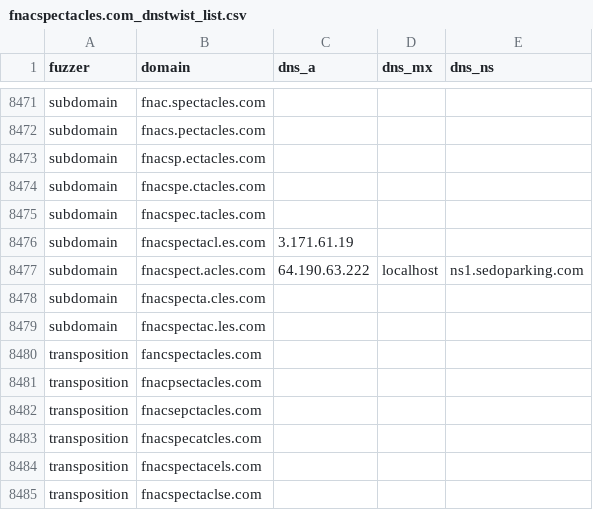
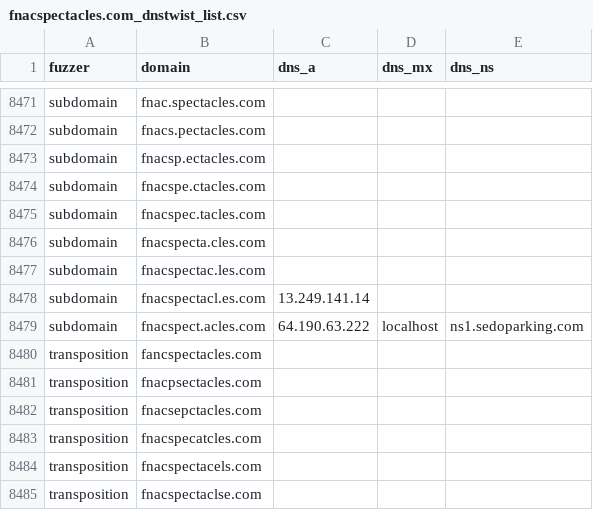
Before and after one commit to bhardwajRahul/awesome-lists, a CSV file: Lists/Phishing/DNSTWIST/fnacspectacles.com_dnstwist_list.csv, drawn as a sheet; only a part is shown, gaps mark what is left out.

```diff
--- a/Lists/Phishing/DNSTWIST/fnacspectacles.com_dnstwist_list.csv
+++ b/Lists/Phishing/DNSTWIST/fnacspectacles.com_dnstwist_list.csv
@@ -8475,6 +8475,6 @@ subdomain,fnacspe.ctacles.com,,,
 subdomain,fnacspec.tacles.com,,,
-subdomain,fnacspectacl.es.com,3.171.61.19,,
-subdomain,fnacspect.acles.com,64.190.63.222,localhost,ns1.sedoparking.com
 subdomain,fnacspecta.cles.com,,,
 subdomain,fnacspectac.les.com,,,
+subdomain,fnacspectacl.es.com,13.249.141.14,,
+subdomain,fnacspect.acles.com,64.190.63.222,localhost,ns1.sedoparking.com
 transposition,fancspectacles.com,,,
```
Also changed, not shown: Lists/Phishing/DNSTWIST/laposte.fr_dnstwist_list.csv, Lists/Phishing/DNSTWIST/leboncoin.fr_dnstwist_list.csv, 7 other files.
